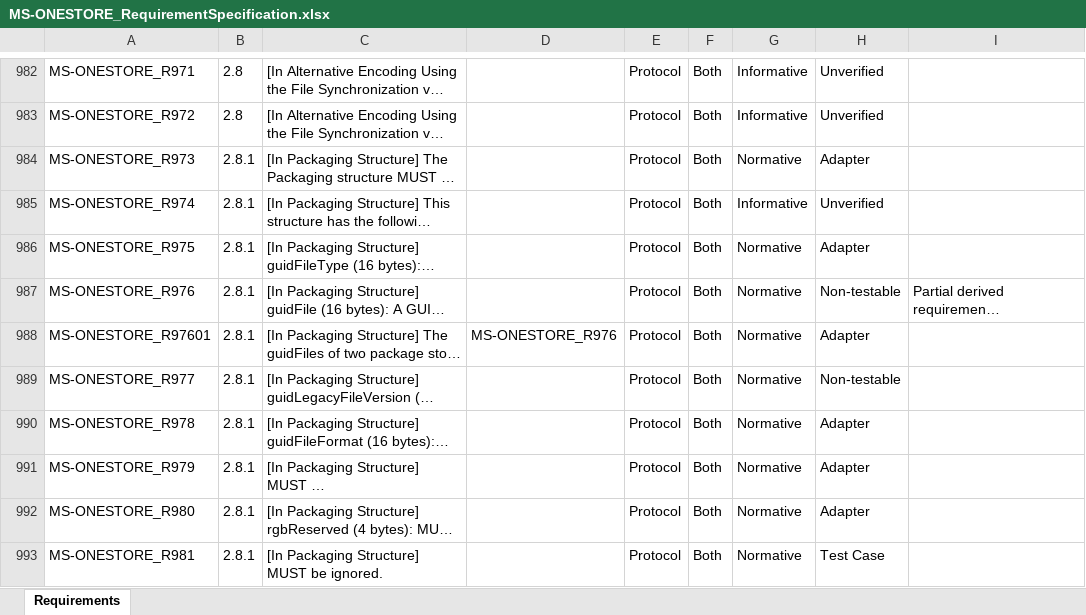
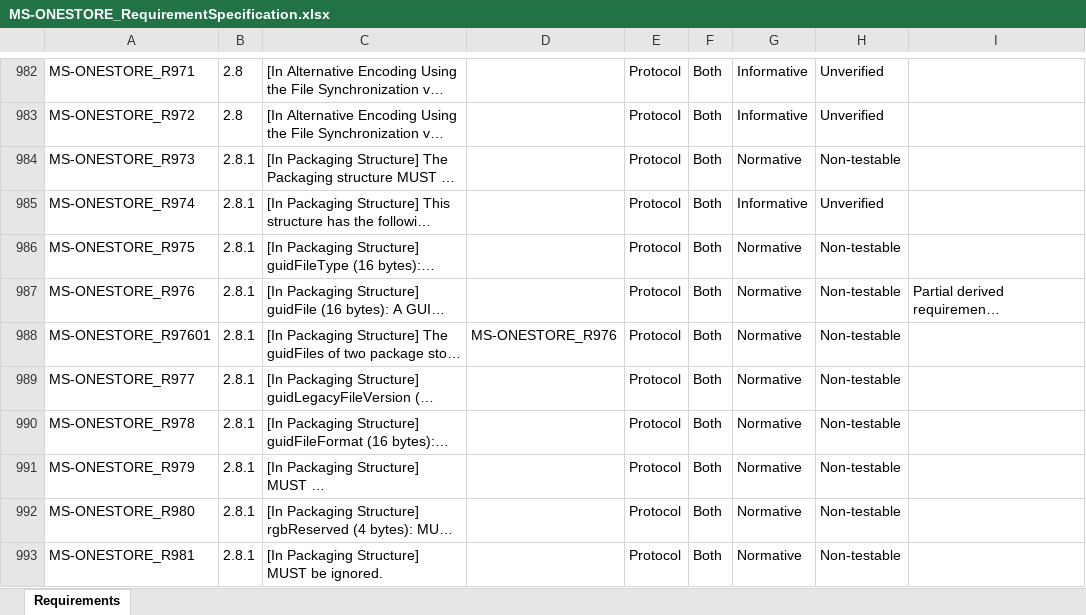
Before and after one commit to OfficeDev/Interop-TestSuites, an Excel workbook: FileSyncandWOPI/Docs/MS-ONESTORE/MS-ONESTORE_RequirementSpecification.xlsx, sheet Requirements, drawn as a sheet; only a part is shown, gaps mark what is left out; long unchanged cells end in …; values as stored, in another font and other column widths than the file's, no borders; charts and pictures and conditional formats and table styles not drawn; the diff covers the shown part only; the diff names each change by its address in the sheet, - before the commit and + after, or states it on an @@ line.

```diff
--- a/FileSyncandWOPI/Docs/MS-ONESTORE/MS-ONESTORE_RequirementSpecification.xlsx (sheet Requirements)
+++ b/FileSyncandWOPI/Docs/MS-ONESTORE/MS-ONESTORE_RequirementSpecification.xlsx (sheet Requirements)
-H984: Adapter
+H984: Non-testable
-H986: Adapter
+H986: Non-testable
-H988: Adapter
+H988: Non-testable
-H990:H992: Adapter
+H990:H992: Non-testable
-H993: Test Case
+H993: Non-testable
```
Also changed, not shown: 173 edited cells elsewhere in this sheet, 1 other file.
